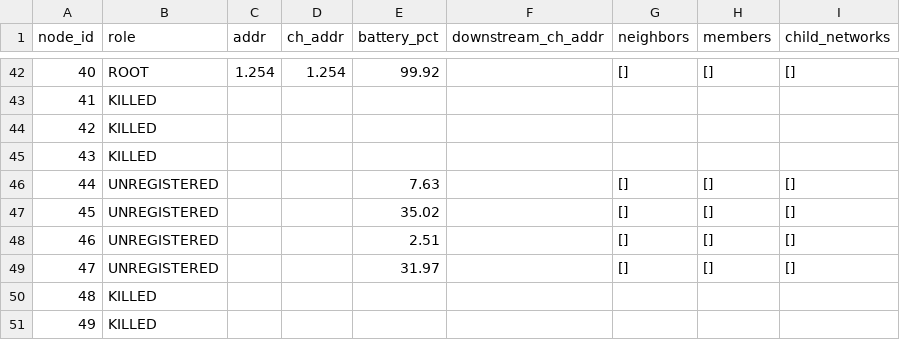
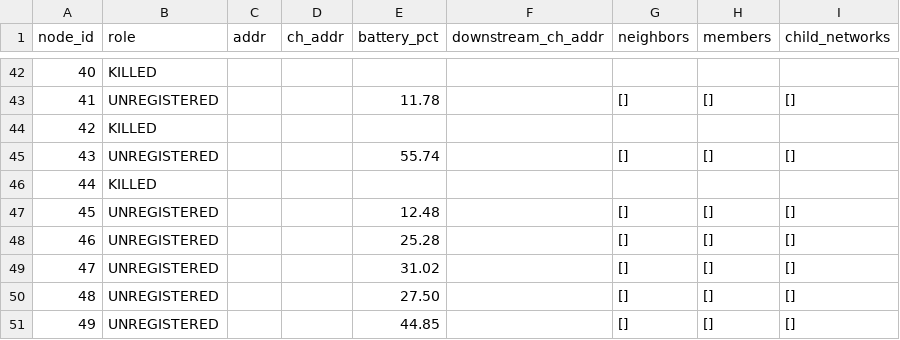
Before and after one commit to npalmer5620/forest_net, a CSV file: logs/node_tables.csv, drawn as a sheet; only a part is shown, gaps mark what is left out; the diff covers the shown part only.

```diff
--- a/logs/node_tables.csv
+++ b/logs/node_tables.csv
@@ -42,10 +42,10 @@ node_id,role,addr,ch_addr,battery_pct,downstream_ch_addr,neighbors,members,child
-40,ROOT,1.254,1.254,99.92,,[],[],[]
-41,KILLED,,,,,,,
+40,KILLED,,,,,,,
+41,UNREGISTERED,,,11.78,,[],[],[]
 42,KILLED,,,,,,,
-43,KILLED,,,,,,,
-44,UNREGISTERED,,,7.63,,[],[],[]
-45,UNREGISTERED,,,35.02,,[],[],[]
-46,UNREGISTERED,,,2.51,,[],[],[]
-47,UNREGISTERED,,,31.97,,[],[],[]
-48,KILLED,,,,,,,
-49,KILLED,,,,,,,
+43,UNREGISTERED,,,55.74,,[],[],[]
+44,KILLED,,,,,,,
+45,UNREGISTERED,,,12.48,,[],[],[]
+46,UNREGISTERED,,,25.28,,[],[],[]
+47,UNREGISTERED,,,31.02,,[],[],[]
+48,UNREGISTERED,,,27.50,,[],[],[]
+49,UNREGISTERED,,,44.85,,[],[],[]
```
Also changed, not shown: 67 edited cells elsewhere in this file, logs/clusterhead_distances.csv, logs/connectivity_over_time.csv, 15 other files.
